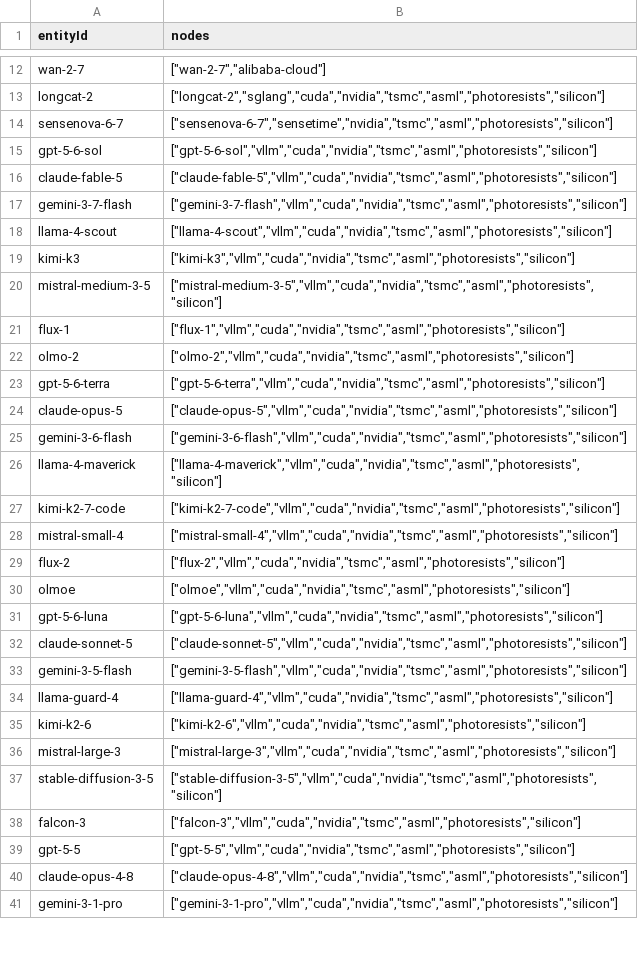
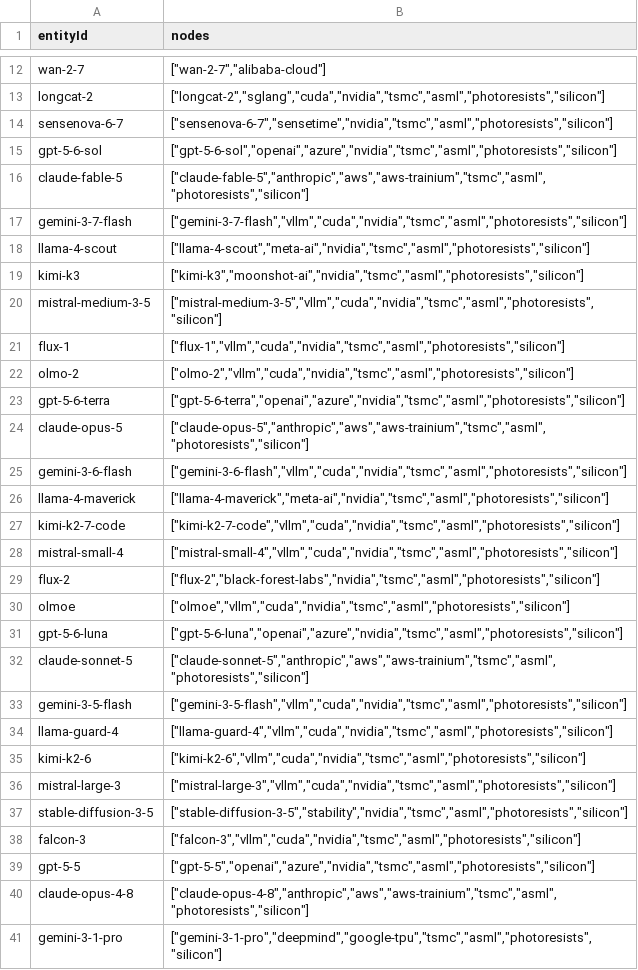
Before and after one commit to 40n100w/aimap, a CSV file: data/representative-paths.csv, drawn as a sheet; only a part is shown, gaps mark what is left out; the diff covers the shown part only.

```diff
--- a/data/representative-paths.csv
+++ b/data/representative-paths.csv
@@ -14,7 +14,7 @@ longcat-2,"[""longcat-2"",""sglang"",""cuda"",""nvidia"",""tsmc"",""asml"",""pho
 sensenova-6-7,"[""sensenova-6-7"",""sensetime"",""nvidia"",""tsmc"",""asml"",""photoresists"",""silicon""]"
-gpt-5-6-sol,"[""gpt-5-6-sol"",""vllm"",""cuda"",""nvidia"",""tsmc"",""asml"",""photoresists"",""silicon""]"
-claude-fable-5,"[""claude-fable-5"",""vllm"",""cuda"",""nvidia"",""tsmc"",""asml"",""photoresists"",""silicon""]"
+gpt-5-6-sol,"[""gpt-5-6-sol"",""openai"",""azure"",""nvidia"",""tsmc"",""asml"",""photoresists"",""silicon""]"
+claude-fable-5,"[""claude-fable-5"",""anthropic"",""aws"",""aws-trainium"",""tsmc"",""asml"",""photoresists"",""silicon""]"
 gemini-3-7-flash,"[""gemini-3-7-flash"",""vllm"",""cuda"",""nvidia"",""tsmc"",""asml"",""photoresists"",""silicon""]"
-llama-4-scout,"[""llama-4-scout"",""vllm"",""cuda"",""nvidia"",""tsmc"",""asml"",""photoresists"",""silicon""]"
-kimi-k3,"[""kimi-k3"",""vllm"",""cuda"",""nvidia"",""tsmc"",""asml"",""photoresists"",""silicon""]"
+llama-4-scout,"[""llama-4-scout"",""meta-ai"",""nvidia"",""tsmc"",""asml"",""photoresists"",""silicon""]"
+kimi-k3,"[""kimi-k3"",""moonshot-ai"",""nvidia"",""tsmc"",""asml"",""photoresists"",""silicon""]"
 mistral-medium-3-5,"[""mistral-medium-3-5"",""vllm"",""cuda"",""nvidia"",""tsmc"",""asml"",""photoresists"",""silicon""]"
@@ -22,12 +22,12 @@ flux-1,"[""flux-1"",""vllm"",""cuda"",""nvidia"",""tsmc"",""asml"",""photoresist
 olmo-2,"[""olmo-2"",""vllm"",""cuda"",""nvidia"",""tsmc"",""asml"",""photoresists"",""silicon""]"
-gpt-5-6-terra,"[""gpt-5-6-terra"",""vllm"",""cuda"",""nvidia"",""tsmc"",""asml"",""photoresists"",""silicon""]"
-claude-opus-5,"[""claude-opus-5"",""vllm"",""cuda"",""nvidia"",""tsmc"",""asml"",""photoresists"",""silicon""]"
+gpt-5-6-terra,"[""gpt-5-6-terra"",""openai"",""azure"",""nvidia"",""tsmc"",""asml"",""photoresists"",""silicon""]"
+claude-opus-5,"[""claude-opus-5"",""anthropic"",""aws"",""aws-trainium"",""tsmc"",""asml"",""photoresists"",""silicon""]"
 gemini-3-6-flash,"[""gemini-3-6-flash"",""vllm"",""cuda"",""nvidia"",""tsmc"",""asml"",""photoresists"",""silicon""]"
-llama-4-maverick,"[""llama-4-maverick"",""vllm"",""cuda"",""nvidia"",""tsmc"",""asml"",""photoresists"",""silicon""]"
+llama-4-maverick,"[""llama-4-maverick"",""meta-ai"",""nvidia"",""tsmc"",""asml"",""photoresists"",""silicon""]"
 kimi-k2-7-code,"[""kimi-k2-7-code"",""vllm"",""cuda"",""nvidia"",""tsmc"",""asml"",""photoresists"",""silicon""]"
 mistral-small-4,"[""mistral-small-4"",""vllm"",""cuda"",""nvidia"",""tsmc"",""asml"",""photoresists"",""silicon""]"
-flux-2,"[""flux-2"",""vllm"",""cuda"",""nvidia"",""tsmc"",""asml"",""photoresists"",""silicon""]"
+flux-2,"[""flux-2"",""black-forest-labs"",""nvidia"",""tsmc"",""asml"",""photoresists"",""silicon""]"
 olmoe,"[""olmoe"",""vllm"",""cuda"",""nvidia"",""tsmc"",""asml"",""photoresists"",""silicon""]"
-gpt-5-6-luna,"[""gpt-5-6-luna"",""vllm"",""cuda"",""nvidia"",""tsmc"",""asml"",""photoresists"",""silicon""]"
-claude-sonnet-5,"[""claude-sonnet-5"",""vllm"",""cuda"",""nvidia"",""tsmc"",""asml"",""photoresists"",""silicon""]"
+gpt-5-6-luna,"[""gpt-5-6-luna"",""openai"",""azure"",""nvidia"",""tsmc"",""asml"",""photoresists"",""silicon""]"
+claude-sonnet-5,"[""claude-sonnet-5"",""anthropic"",""aws"",""aws-trainium"",""tsmc"",""asml"",""photoresists"",""silicon""]"
 gemini-3-5-flash,"[""gemini-3-5-flash"",""vllm"",""cuda"",""nvidia"",""tsmc"",""asml"",""photoresists"",""silicon""]"
@@ -36,6 +36,6 @@ kimi-k2-6,"[""kimi-k2-6"",""vllm"",""cuda"",""nvidia"",""tsmc"",""asml"",""photo
 mistral-large-3,"[""mistral-large-3"",""vllm"",""cuda"",""nvidia"",""tsmc"",""asml"",""photoresists"",""silicon""]"
-stable-diffusion-3-5,"[""stable-diffusion-3-5"",""vllm"",""cuda"",""nvidia"",""tsmc"",""asml"",""photoresists"",""silicon""]"
+stable-diffusion-3-5,"[""stable-diffusion-3-5"",""stability"",""nvidia"",""tsmc"",""asml"",""photoresists"",""silicon""]"
 falcon-3,"[""falcon-3"",""vllm"",""cuda"",""nvidia"",""tsmc"",""asml"",""photoresists"",""silicon""]"
-gpt-5-5,"[""gpt-5-5"",""vllm"",""cuda"",""nvidia"",""tsmc"",""asml"",""photoresists"",""silicon""]"
-claude-opus-4-8,"[""claude-opus-4-8"",""vllm"",""cuda"",""nvidia"",""tsmc"",""asml"",""photoresists"",""silicon""]"
-gemini-3-1-pro,"[""gemini-3-1-pro"",""vllm"",""cuda"",""nvidia"",""tsmc"",""asml"",""photoresists"",""silicon""]"
+gpt-5-5,"[""gpt-5-5"",""openai"",""azure"",""nvidia"",""tsmc"",""asml"",""photoresists"",""silicon""]"
+claude-opus-4-8,"[""claude-opus-4-8"",""anthropic"",""aws"",""aws-trainium"",""tsmc"",""asml"",""photoresists"",""silicon""]"
+gemini-3-1-pro,"[""gemini-3-1-pro"",""deepmind"",""google-tpu"",""tsmc"",""asml"",""photoresists"",""silicon""]"
```
Also changed, not shown: 22 added rows and 28 edited cells elsewhere in this file, 54 other files.
